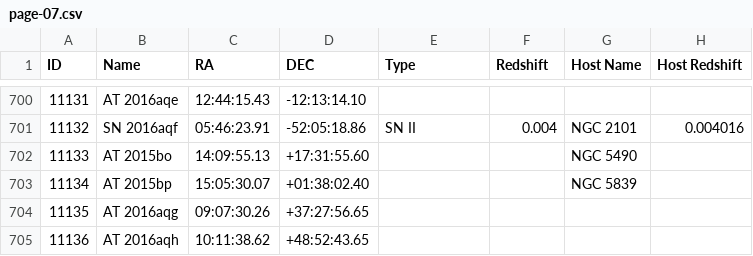
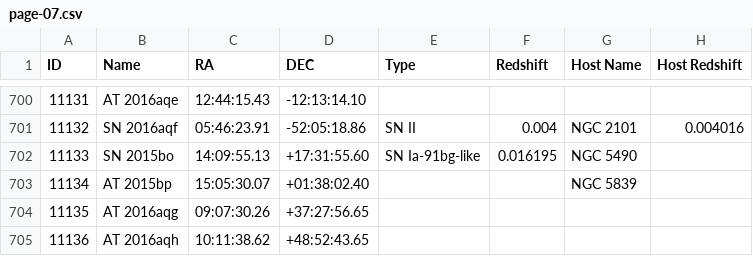
Before and after one commit to astrocatalogs/tde-external, a CSV file: TNS/page-07.csv, drawn as a sheet; only a part is shown, gaps mark what is left out; the diff names each change by its address in the sheet, - before the commit and + after, or states it on an @@ line.

```diff
--- a/TNS/page-07.csv
+++ b/TNS/page-07.csv
-B702 (Name): AT 2015bo
+B702 (Name): SN 2015bo
-E702 (Type): (empty)
+E702 (Type): SN Ia-91bg-like
-F702 (Redshift): (empty)
+F702 (Redshift): 0.016195
```
Also changed, not shown: TNS/index.csv, TNS/page-16.csv, 5 other files.
